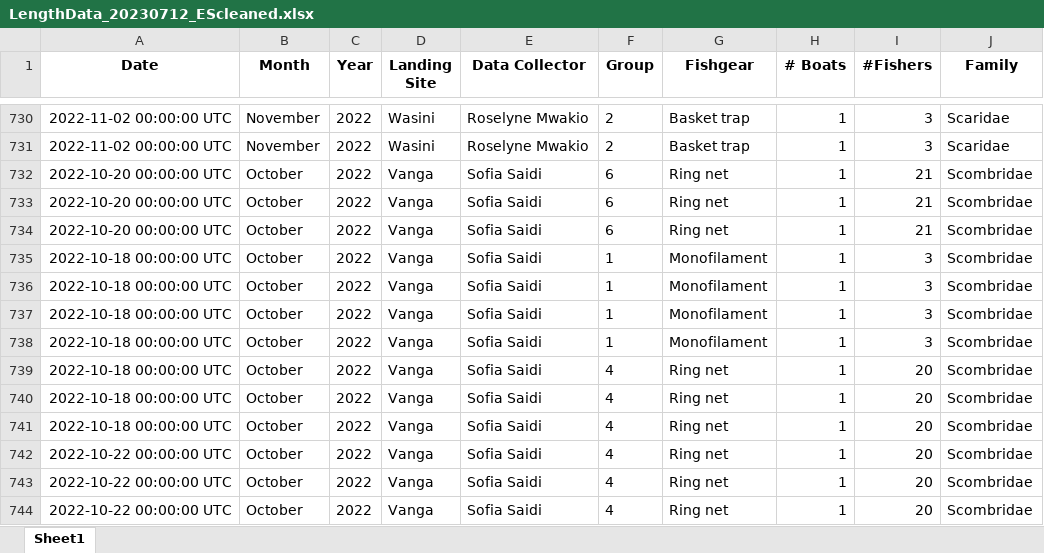
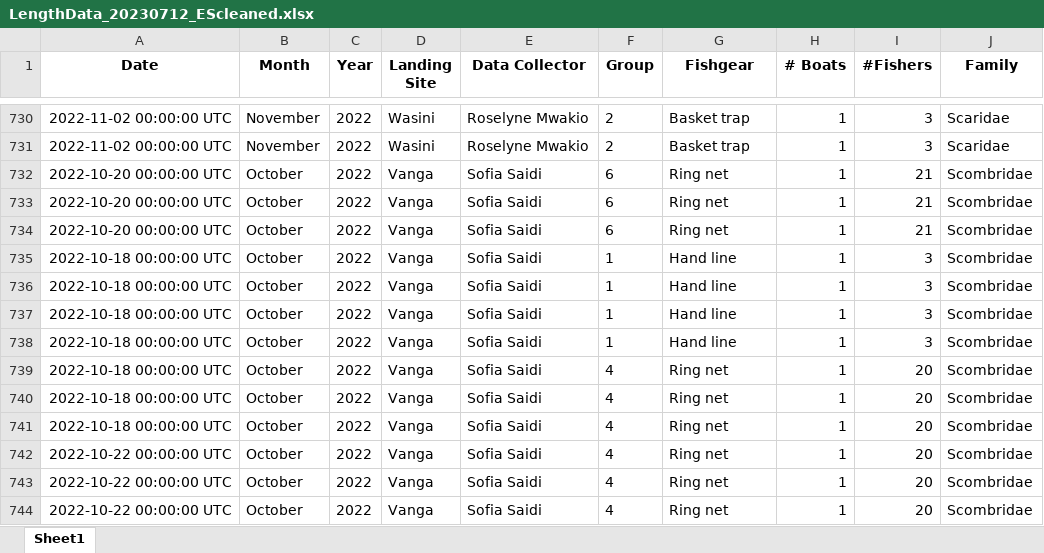
Before and after one commit to emmastrand/WCS-USAID, an Excel workbook: data/LengthData_20230712_EScleaned.xlsx, sheet Sheet1, drawn as a sheet; only a part is shown, gaps mark what is left out; values as stored, in another font and other column widths than the file's, no borders; the diff names each change by its address in the sheet, - before the commit and + after, or states it on an @@ line.

Commit message:
updated analysis script and replaced species output files

```diff
--- a/data/LengthData_20230712_EScleaned.xlsx (sheet Sheet1)
+++ b/data/LengthData_20230712_EScleaned.xlsx (sheet Sheet1)
-G735:G738 (Fishgear): Monofilament
+G735:G738 (Fishgear): Hand line
```
Also changed, not shown: 54 other files.
